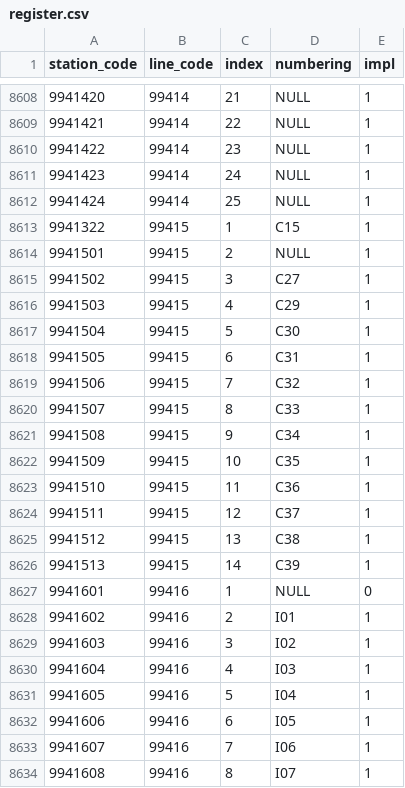
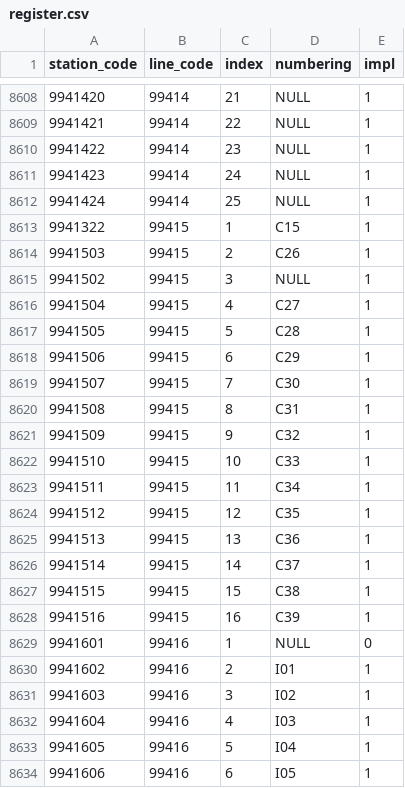
Before and after one commit to Seo-4d696b75/station_database, a CSV file: out/register.csv, drawn as a sheet; only a part is shown, gaps mark what is left out; the shorter side is filled out with more unchanged rows; the diff covers the shown part only.

```diff
--- a/out/register.csv
+++ b/out/register.csv
@@ -8613,15 +8613,17 @@ station_code,line_code,index,numbering,impl
 9941322,99415,1,C15,1
-9941501,99415,2,NULL,1
-9941502,99415,3,C27,1
-9941503,99415,4,C29,1
-9941504,99415,5,C30,1
-9941505,99415,6,C31,1
-9941506,99415,7,C32,1
-9941507,99415,8,C33,1
-9941508,99415,9,C34,1
-9941509,99415,10,C35,1
-9941510,99415,11,C36,1
-9941511,99415,12,C37,1
-9941512,99415,13,C38,1
-9941513,99415,14,C39,1
+9941503,99415,2,C26,1
+9941502,99415,3,NULL,1
+9941504,99415,4,C27,1
+9941505,99415,5,C28,1
+9941506,99415,6,C29,1
+9941507,99415,7,C30,1
+9941508,99415,8,C31,1
+9941509,99415,9,C32,1
+9941510,99415,10,C33,1
+9941511,99415,11,C34,1
+9941512,99415,12,C35,1
+9941513,99415,13,C36,1
+9941514,99415,14,C37,1
+9941515,99415,15,C38,1
+9941516,99415,16,C39,1
 9941601,99416,1,NULL,0
```
Also changed, not shown: 3 added rows, 3 removed rows and 5 edited cells elsewhere in this file, 57 other files.
